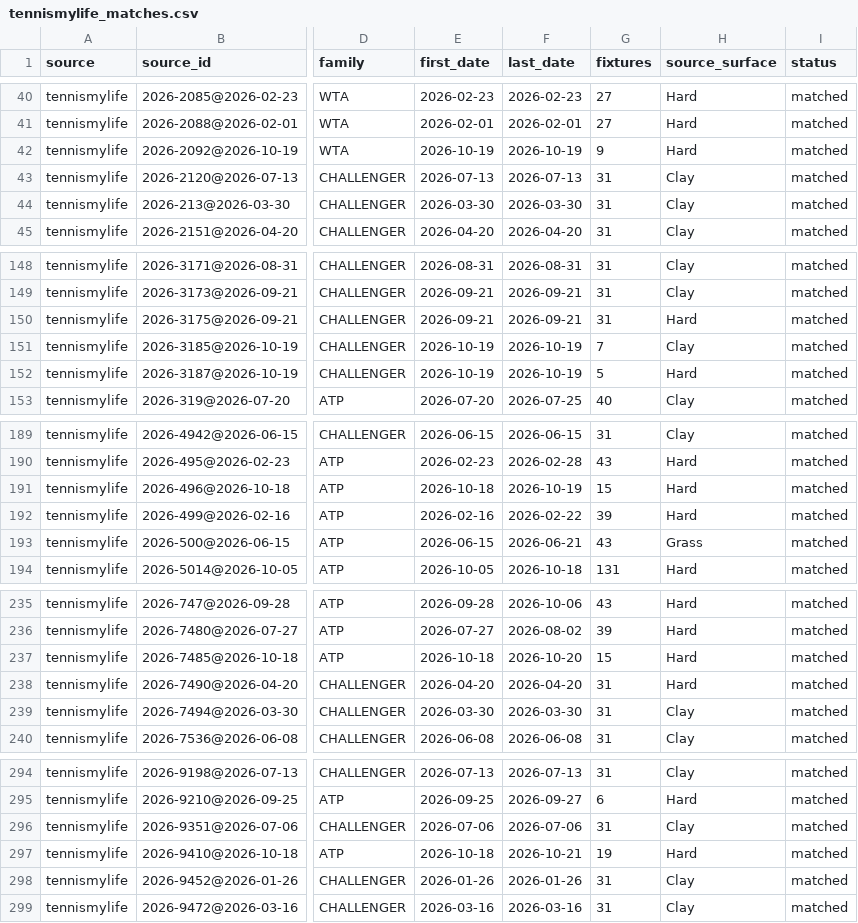
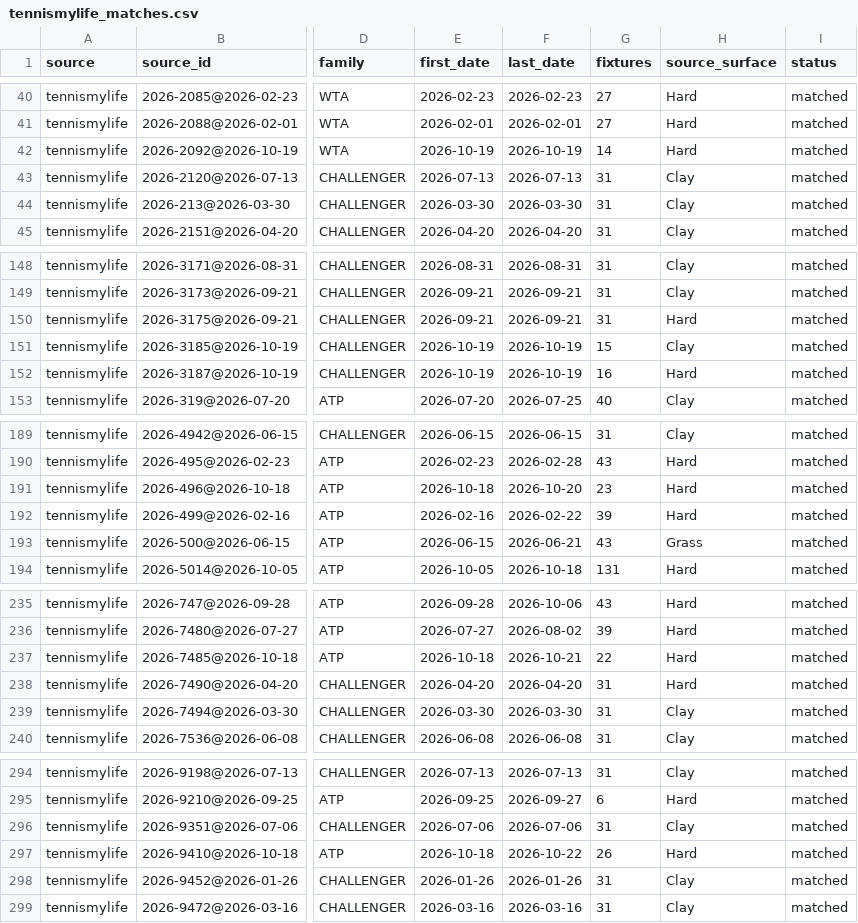
Before and after one commit to emarti13/Tennis_Quant_Lab_V5, a CSV file: context_registry/master_schedule/reconciliation/2026/tennismylife_matches.csv, drawn as a sheet; only a part is shown, gaps mark what is left out; the diff covers the shown part only; the diff names each change by its address in the sheet, - before the commit and + after, or states it on an @@ line.

```diff
--- a/context_registry/master_schedule/reconciliation/2026/tennismylife_matches.csv
+++ b/context_registry/master_schedule/reconciliation/2026/tennismylife_matches.csv
-G42 (fixtures): 9
+G42 (fixtures): 14
-G151 (fixtures): 7
+G151 (fixtures): 15
-G152 (fixtures): 5
+G152 (fixtures): 16
-F191 (last_date): 2026-10-19
+F191 (last_date): 2026-10-20
-G191 (fixtures): 15
+G191 (fixtures): 23
-F237 (last_date): 2026-10-20
+F237 (last_date): 2026-10-21
-G237 (fixtures): 15
+G237 (fixtures): 22
-F297 (last_date): 2026-10-21
+F297 (last_date): 2026-10-22
-G297 (fixtures): 19
+G297 (fixtures): 26
```
Also changed, not shown: 4 edited cells elsewhere in this file, context_registry/master_schedule/reconciliation/2026/confirmation.csv, context_registry/players/alias_oddspapi.csv, 17 other files.
